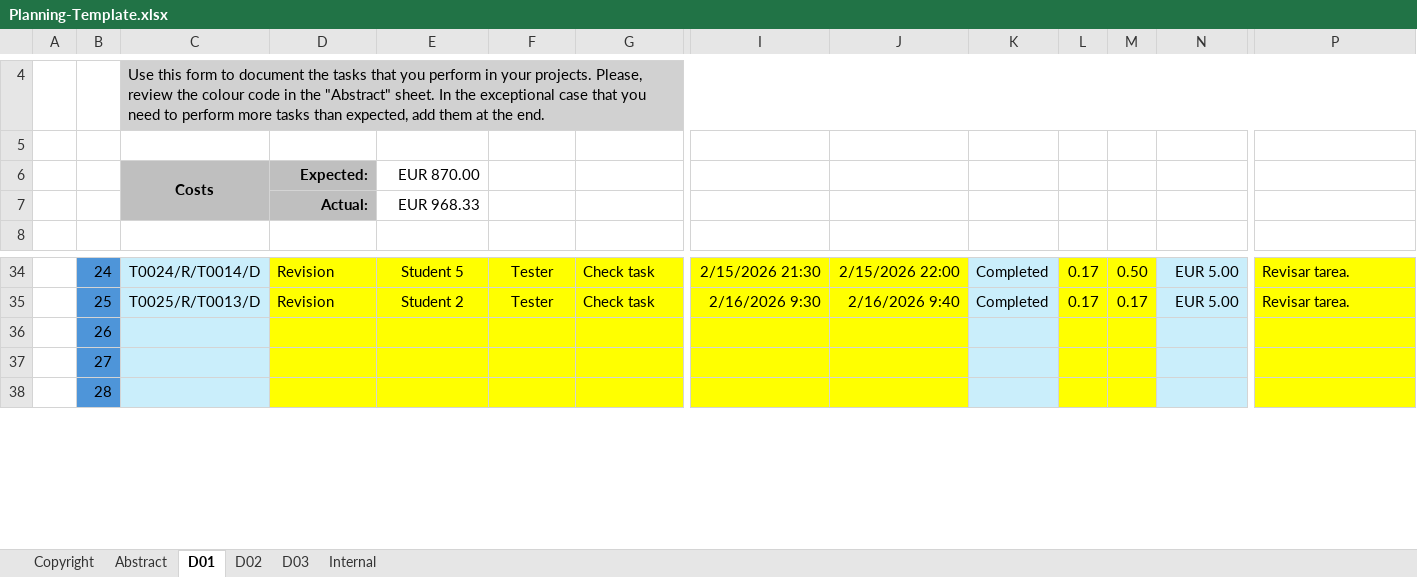
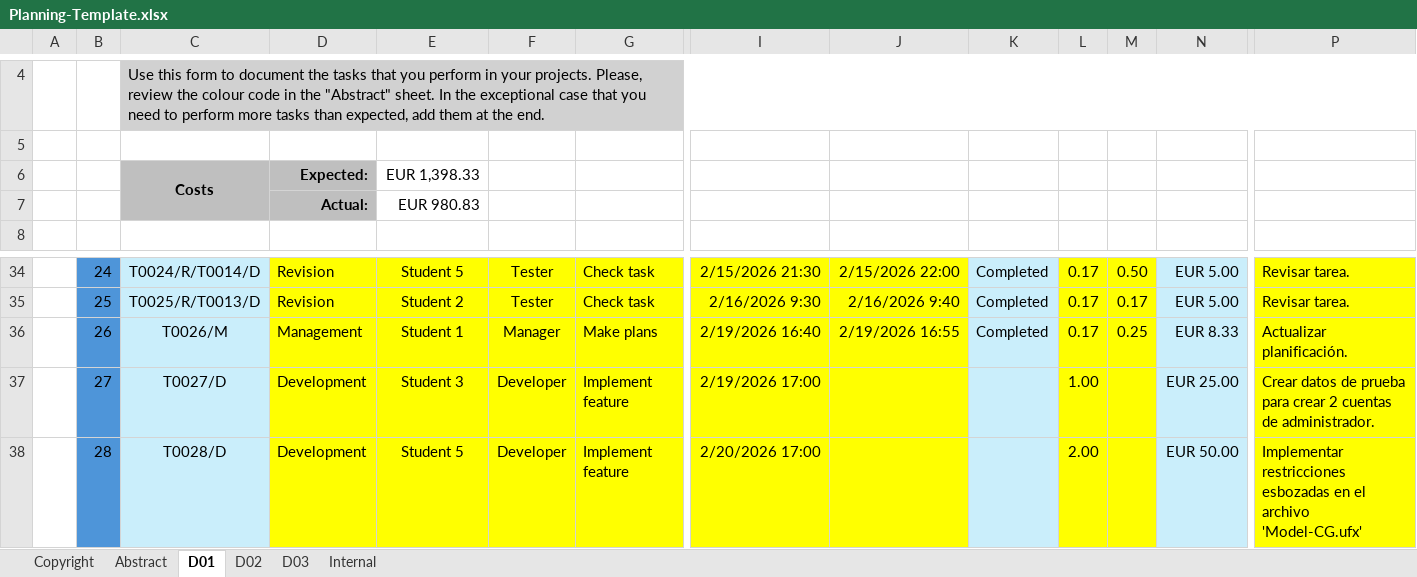
Before and after one commit to josmorcor3/Acme-Starters-C, an Excel workbook: reports/Deliverable D01 (Level C)/Group/Planning-Template.xlsx, sheet D01, drawn as a sheet; only a part is shown, gaps mark what is left out; values as stored, in another font and other column widths than the file's, no borders; conditional formats not drawn; the diff covers the shown part only; the diff names each change by its address in the sheet, - before the commit and + after, or states it on an @@ line.

Commit message:
Actualizar planificación

```diff
--- a/reports/Deliverable D01 (Level C)/Group/Planning-Template.xlsx (sheet D01)
+++ b/reports/Deliverable D01 (Level C)/Group/Planning-Template.xlsx (sheet D01)
-E6: EUR 870.00
+E6: EUR 1,398.33
-E7: EUR 968.33
+E7: EUR 980.83
-C36: (empty)
+C36: T0026/M
-D36: (empty)
+D36: Management
-E36: (empty)
+E36: Student 1
-F36: (empty)
+F36: Manager
-G36: (empty)
+G36: Make plans
-I36: (empty)
+I36: 2/19/2026 16:40
-J36: (empty)
+J36: 2/19/2026 16:55
-K36: (empty)
+K36: Completed
-L36: (empty)
+L36: 0.17
-M36: (empty)
+M36: 0.25
-N36: (empty)
+N36: EUR 8.33
-P36: (empty)
+P36: Actualizar planificación.
-C37: (empty)
+C37: T0027/D
-D37:D38: (empty)
+D37:D38: Development
-E37: (empty)
+E37: Student 3
-F37:F38: (empty)
+F37:F38: Developer
-G37:G38: (empty)
+G37:G38: Implement feature
-I37: (empty)
+I37: 2/19/2026 17:00
-L37: (empty)
+L37: 1.00
-N37: (empty)
+N37: EUR 25.00
-P37: (empty)
+P37: Crear datos de prueba para crear 2 cuentas de administrador.
-C38: (empty)
+C38: T0028/D
-E38: (empty)
+E38: Student 5
-I38: (empty)
+I38: 2/20/2026 17:00
-L38: (empty)
+L38: 2.00
-N38: (empty)
+N38: EUR 50.00
-P38: (empty)
+P38: Implementar restricciones esbozadas en el archivo 'Model-CG.ufx'
```
Also changed, not shown: 109 edited cells elsewhere in this sheet.
